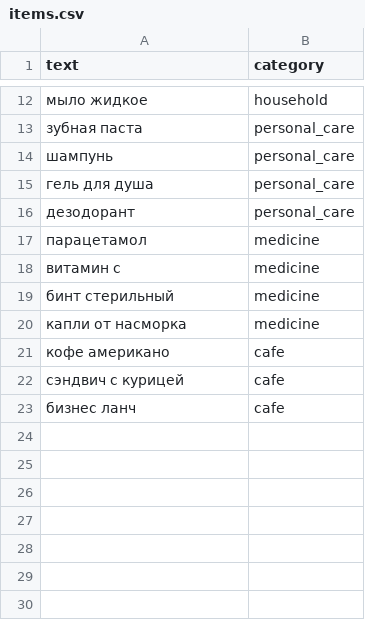
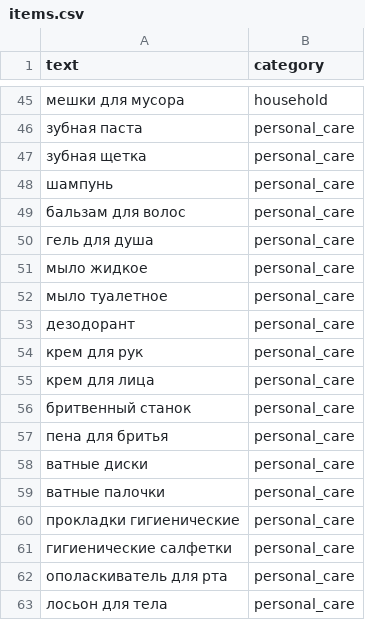
Before and after one commit to forafox/receipt-tracker, a CSV file: dataset/category/items.csv, drawn as a sheet; only a part is shown, gaps mark what is left out; the shorter side is filled out with more unchanged rows; the diff covers the shown part only.

```diff
--- a/dataset/category/items.csv
+++ b/dataset/category/items.csv
@@ -12,5 +45,19 @@ text,category
-мыло жидкое,household
+мешки для мусора,household
 зубная паста,personal_care
+зубная щетка,personal_care
 шампунь,personal_care
+бальзам для волос,personal_care
 гель для душа,personal_care
+мыло жидкое,personal_care
+мыло туалетное,personal_care
 дезодорант,personal_care
+крем для рук,personal_care
+крем для лица,personal_care
+бритвенный станок,personal_care
+пена для бритья,personal_care
+ватные диски,personal_care
+ватные палочки,personal_care
+прокладки гигиенические,personal_care
+гигиенические салфетки,personal_care
+ополаскиватель для рта,personal_care
+лосьон для тела,personal_care
```
Also changed, not shown: 68 added rows and 2 edited cells elsewhere in this file, 14 other files.
